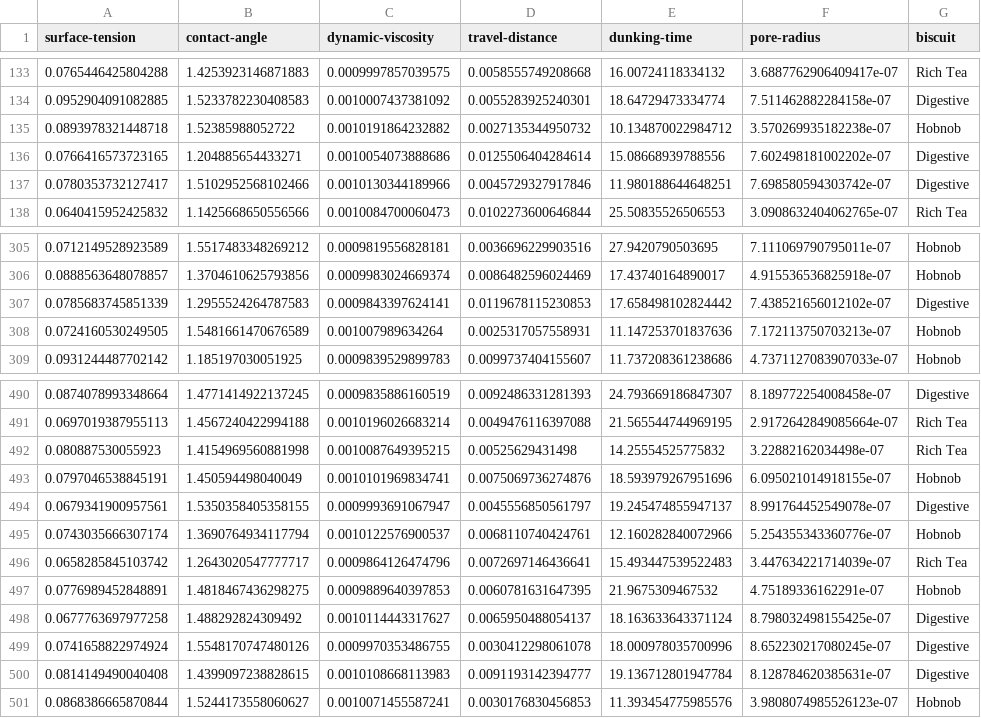
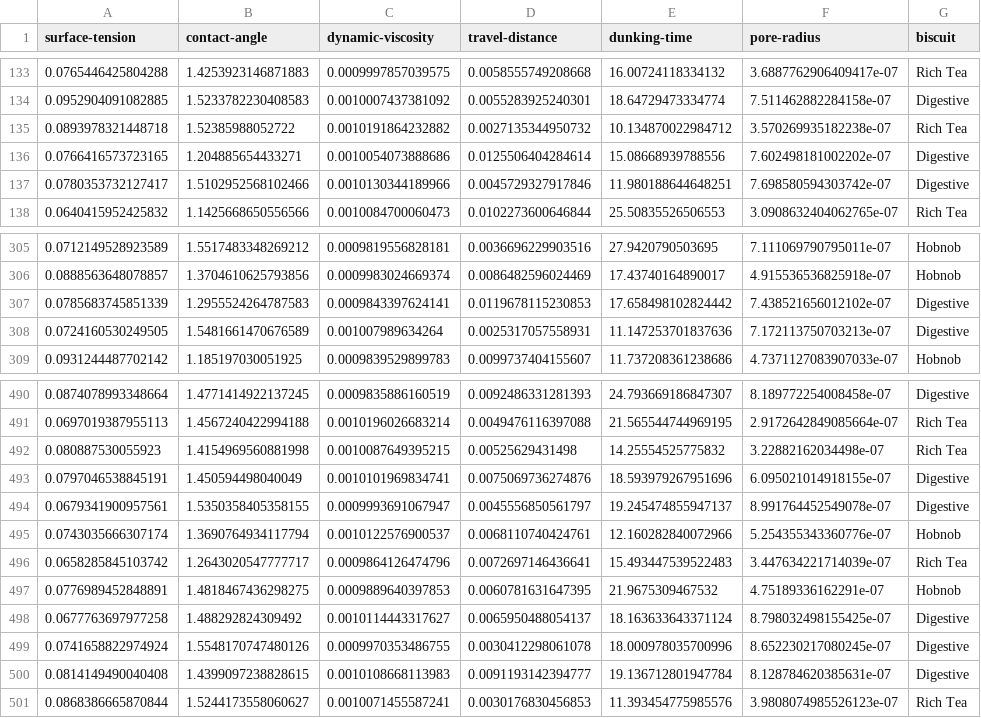
Before and after one commit to Pavan365/Biscuit-Dunking-Project, a CSV file: src/datasets/microscope-data/microscope-classified.csv, drawn as a sheet; only a part is shown, gaps mark what is left out; the diff covers the shown part only.

```diff
--- a/src/datasets/microscope-data/microscope-classified.csv
+++ b/src/datasets/microscope-data/microscope-classified.csv
@@ -134,3 +134,3 @@ surface-tension,contact-angle,dynamic-viscosity,travel-distance,dunking-time,por
 0.0952904091082885,1.5233782230408583,0.0010007437381092,0.0055283925240301,18.64729473334774,7.511462882284158e-07,Digestive
-0.0893978321448718,1.52385988052722,0.0010191864232882,0.0027135344950732,10.134870022984712,3.570269935182238e-07,Hobnob
+0.0893978321448718,1.52385988052722,0.0010191864232882,0.0027135344950732,10.134870022984712,3.570269935182238e-07,Rich Tea
 0.0766416573723165,1.204885654433271,0.0010054073888686,0.0125506404284614,15.08668939788556,7.602498181002202e-07,Digestive
@@ -307,3 +307,3 @@ surface-tension,contact-angle,dynamic-viscosity,travel-distance,dunking-time,por
 0.0785683745851339,1.2955524264787583,0.0009843397624141,0.0119678115230853,17.658498102824442,7.438521656012102e-07,Digestive
-0.0724160530249505,1.5481661470676589,0.001007989634264,0.0025317057558931,11.147253701837636,7.172113750703213e-07,Hobnob
+0.0724160530249505,1.5481661470676589,0.001007989634264,0.0025317057558931,11.147253701837636,7.172113750703213e-07,Digestive
 0.0931244487702142,1.185197030051925,0.0009839529899783,0.0099737404155607,11.737208361238686,4.7371127083907033e-07,Hobnob
@@ -492,3 +492,3 @@ surface-tension,contact-angle,dynamic-viscosity,travel-distance,dunking-time,por
 0.080887530055923,1.4154969560881998,0.0010087649395215,0.00525629431498,14.25554525775832,3.22882162034498e-07,Rich Tea
-0.0797046538845191,1.450594498040049,0.0010101969834741,0.0075069736274876,18.593979267951696,6.095021014918155e-07,Hobnob
+0.0797046538845191,1.450594498040049,0.0010101969834741,0.0075069736274876,18.593979267951696,6.095021014918155e-07,Digestive
 0.0679341900957561,1.5350358405358155,0.0009993691067947,0.0045556850561797,19.245474855947137,8.991764452549078e-07,Digestive
@@ -500,2 +500,2 @@ surface-tension,contact-angle,dynamic-viscosity,travel-distance,dunking-time,por
 0.0814149490040408,1.4399097238828615,0.0010108668113983,0.0091193142394777,19.136712801947784,8.128784620385631e-07,Digestive
-0.0868386665870844,1.5244173558060627,0.0010071455587241,0.0030176830456853,11.393454775985576,3.9808074985526123e-07,Hobnob
+0.0868386665870844,1.5244173558060627,0.0010071455587241,0.0030176830456853,11.393454775985576,3.9808074985526123e-07,Rich Tea
```
Also changed, not shown: 8 edited cells elsewhere in this file, 1 other file.
